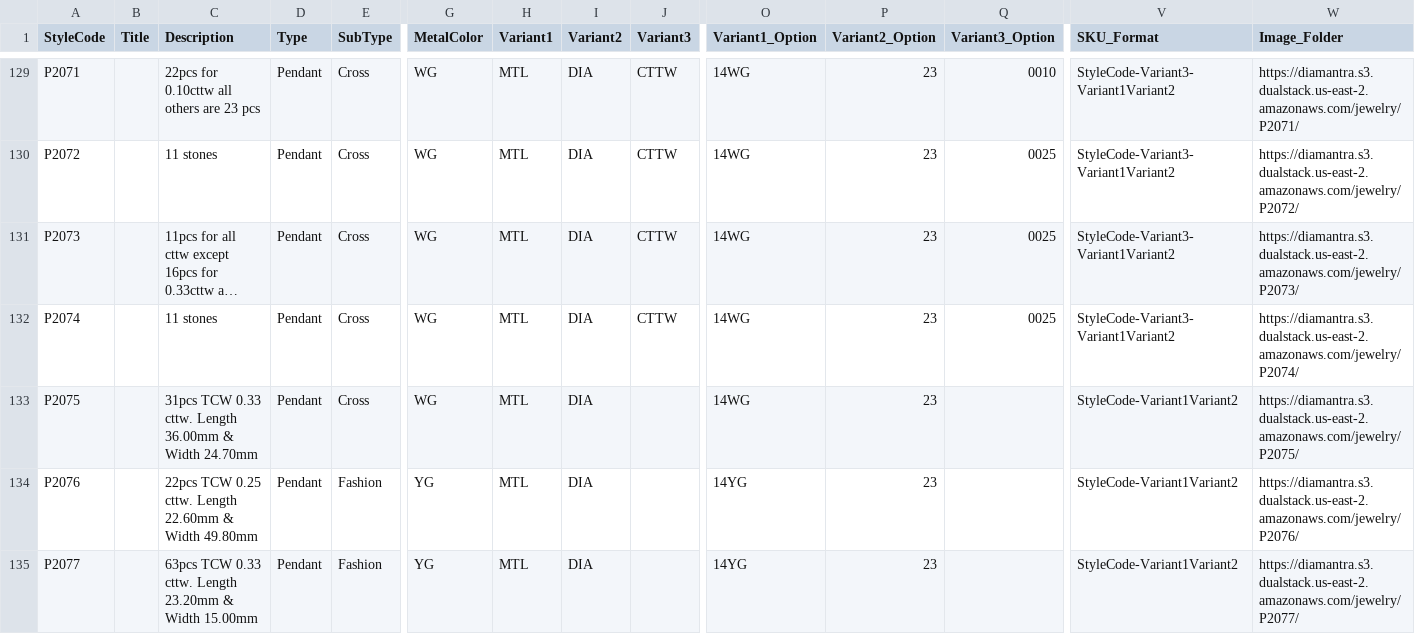
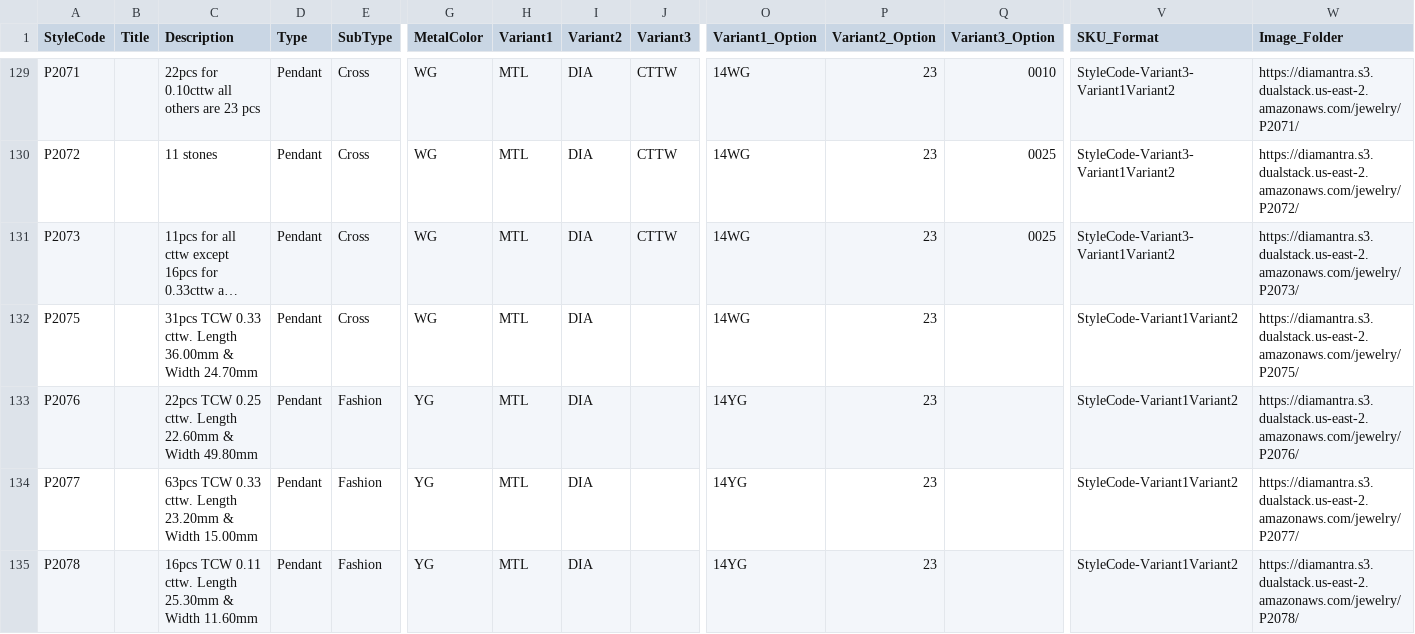
Before and after one commit to niravpmehta/jewelry-data, a CSV file: styles.csv, drawn as a sheet; only a part is shown, gaps mark what is left out; the shorter side is filled out with more unchanged rows; long unchanged cells end in …; rows hold the shown columns only; the diff names each change by its address in the sheet, - before the commit and + after, or states it on an @@ line.

Commit message:
Sync styles.csv

```diff
--- a/styles.csv
+++ b/styles.csv
-row 132: P2074 |  | 11 stones | Pendant | Cross | WG | MTL | DIA | CTTW | 14WG | 23 | 0025 | StyleCode-Variant3-Variant1Variant2 | https://diamantra.s3.dualstack.us-east-2.amazonaws.com/jewelry/P2074/
```
